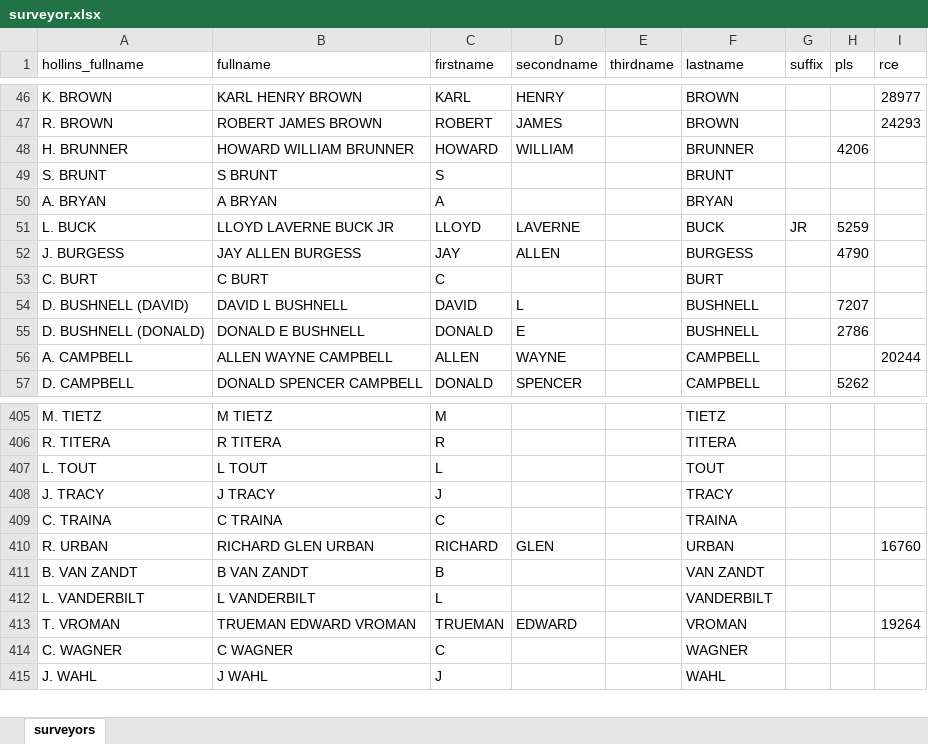
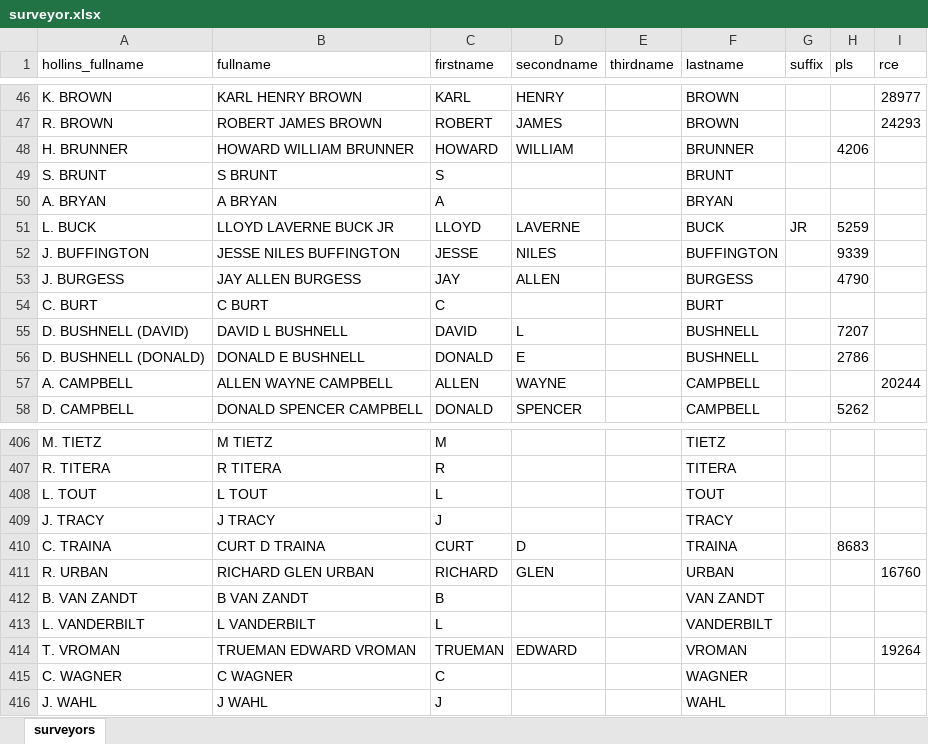
Before and after one commit to chasmack/hummaps-admin, an Excel workbook: data/surveyor.xlsx, sheet surveyors, drawn as a sheet; only a part is shown, gaps mark what is left out; values as stored, in another font and other column widths than the file's, no borders; addresses are those after the commit; the diff names each change by its address in the sheet, - before the commit and + after, or states it on an @@ line.

```diff
--- a/data/surveyor.xlsx (sheet surveyors)
+++ b/data/surveyor.xlsx (sheet surveyors)
+row 52: J. BUFFINGTON | JESSE NILES BUFFINGTON | JESSE | NILES |  | BUFFINGTON |  | 9339
-B410 (fullname): C TRAINA
+B410 (fullname): CURT D TRAINA
-C410 (firstname): C
+C410 (firstname): CURT
-D410 (secondname): (empty)
+D410 (secondname): D
-H410 (pls): (empty)
+H410 (pls): 8683
```
Also changed, not shown: data/cc.xlsx, 6 other files.
